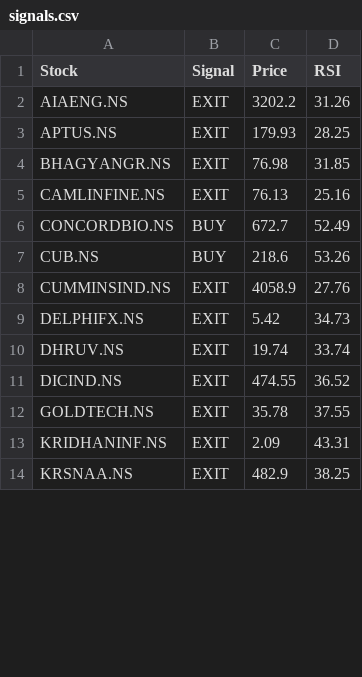
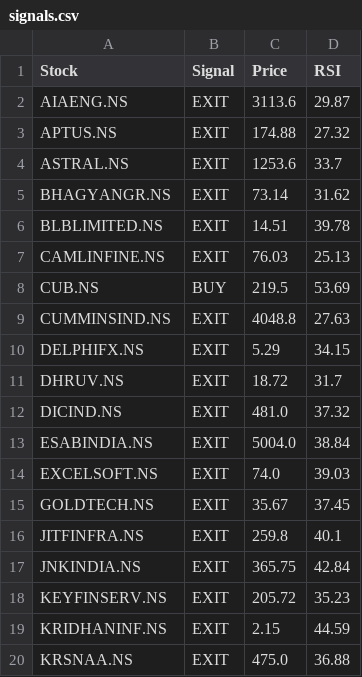
Before and after one commit to puravimohta15/NSE_Stock_Tracker, a CSV file: data/signals.csv, drawn as a sheet; only a part is shown; the diff covers the shown part only.

```diff
--- a/data/signals.csv
+++ b/data/signals.csv
@@ -1,14 +1,20 @@
 Stock,Signal,Price,RSI
-AIAENG.NS,EXIT,3202.2,31.26
-APTUS.NS,EXIT,179.93,28.25
-BHAGYANGR.NS,EXIT,76.98,31.85
-CAMLINFINE.NS,EXIT,76.13,25.16
-CONCORDBIO.NS,BUY,672.7,52.49
-CUB.NS,BUY,218.6,53.26
-CUMMINSIND.NS,EXIT,4058.9,27.76
-DELPHIFX.NS,EXIT,5.42,34.73
-DHRUV.NS,EXIT,19.74,33.74
-DICIND.NS,EXIT,474.55,36.52
-GOLDTECH.NS,EXIT,35.78,37.55
-KRIDHANINF.NS,EXIT,2.09,43.31
-KRSNAA.NS,EXIT,482.9,38.25
+AIAENG.NS,EXIT,3113.6,29.87
+APTUS.NS,EXIT,174.88,27.32
+ASTRAL.NS,EXIT,1253.6,33.7
+BHAGYANGR.NS,EXIT,73.14,31.62
+BLBLIMITED.NS,EXIT,14.51,39.78
+CAMLINFINE.NS,EXIT,76.03,25.13
+CUB.NS,BUY,219.5,53.69
+CUMMINSIND.NS,EXIT,4048.8,27.63
+DELPHIFX.NS,EXIT,5.29,34.15
+DHRUV.NS,EXIT,18.72,31.7
+DICIND.NS,EXIT,481.0,37.32
+ESABINDIA.NS,EXIT,5004.0,38.84
+EXCELSOFT.NS,EXIT,74.0,39.03
+GOLDTECH.NS,EXIT,35.67,37.45
+JITFINFRA.NS,EXIT,259.8,40.1
+JNKINDIA.NS,EXIT,365.75,42.84
+KEYFINSERV.NS,EXIT,205.72,35.23
+KRIDHANINF.NS,EXIT,2.15,44.59
+KRSNAA.NS,EXIT,475.0,36.88
```
Also changed, not shown: 11 added rows and 14 edited cells elsewhere in this file.
